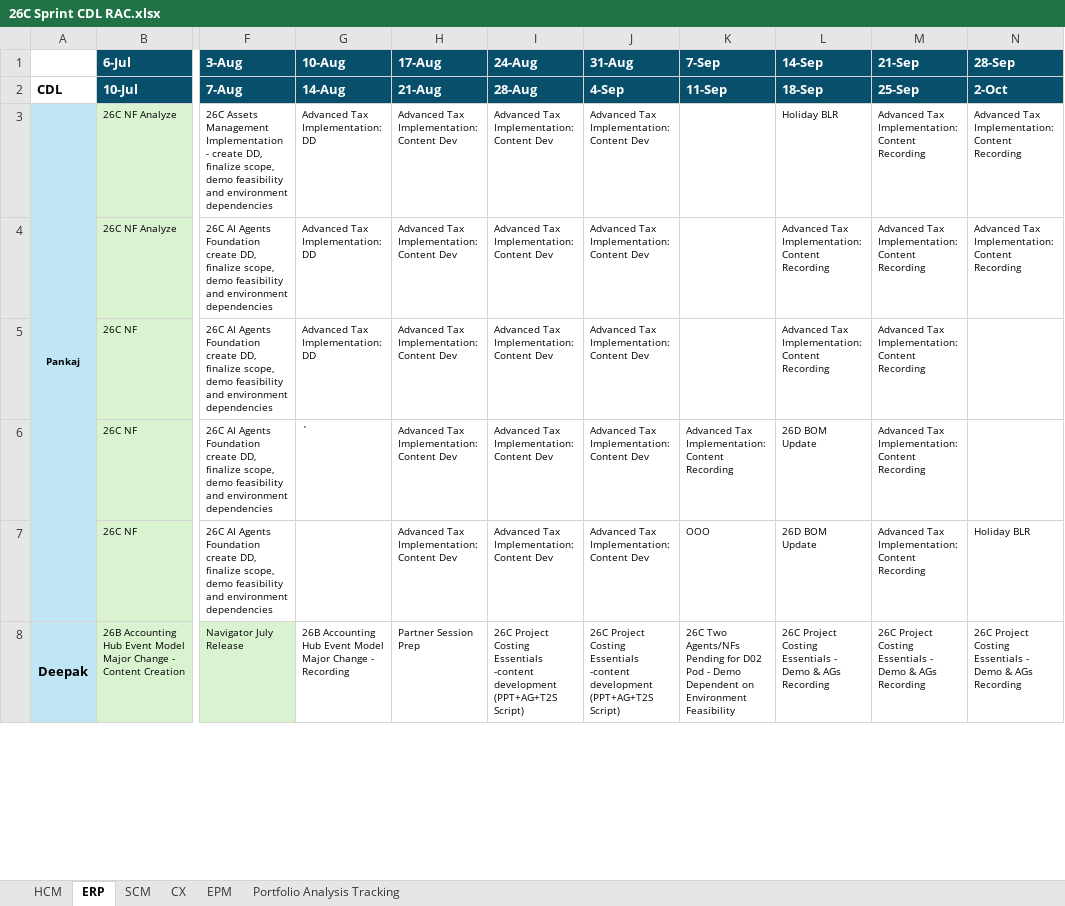
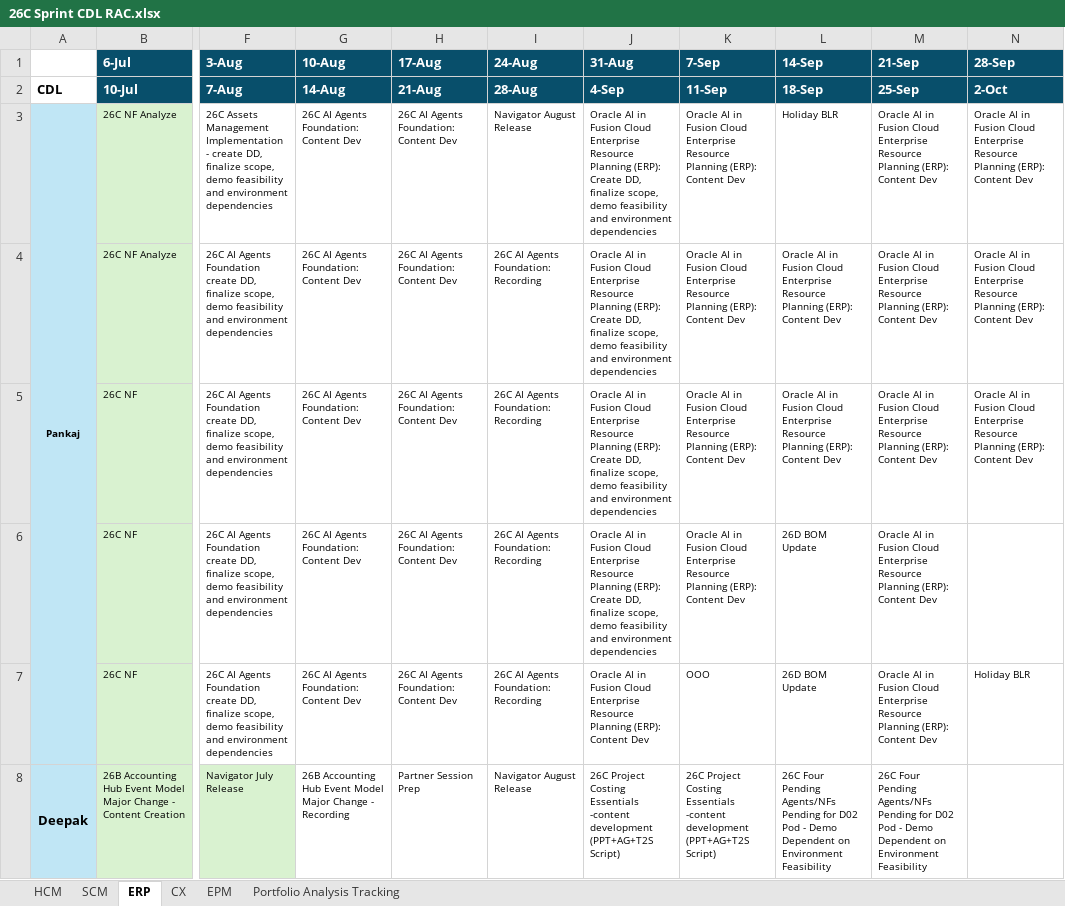
Before and after one commit to pavithraguruprasadb-maker/26C-New-Features-Dashboard, an Excel workbook: 26C Sprint CDL RAC.xlsx, sheet ERP, drawn as a sheet; only a part is shown, gaps mark what is left out; values as stored, in another font and other column widths than the file's, no borders; the diff covers the shown part only; the diff names each change by its address in the sheet, - before the commit and + after, or states it on an @@ line.

```diff
--- a/26C Sprint CDL RAC.xlsx (sheet ERP)
+++ b/26C Sprint CDL RAC.xlsx (sheet ERP)
@@ sheet tab order changed: HCM | SCM | ERP | CX | EPM | Portfolio Analysis Tracking @@
-G3:G5 (10-Aug): Advanced Tax Implementation: DD
+G3:G5 (10-Aug): 26C AI Agents Foundation: Content Dev
-H3:H7 (17-Aug): Advanced Tax Implementation: Content Dev
+H3:H7 (17-Aug): 26C AI Agents Foundation: Content Dev
-I3 (24-Aug): Advanced Tax Implementation: Content Dev
+I3 (24-Aug): Navigator August Release
-J3:J6 (31-Aug): Advanced Tax Implementation: Content Dev
+J3:J6 (31-Aug): Oracle AI in Fusion Cloud Enterprise Resource Planning (ERP): Create DD, finalize scope, demo feasibility and environment dependencies
-K3:K5 (7-Sep): (empty)
+K3:K5 (7-Sep): Oracle AI in Fusion Cloud Enterprise Resource Planning (ERP): Content Dev
-M3:M7 (21-Sep): Advanced Tax Implementation: Content Recording
+M3:M7 (21-Sep): Oracle AI in Fusion Cloud Enterprise Resource Planning (ERP): Content Dev
-N3:N4 (28-Sep): Advanced Tax Implementation: Content Recording
+N3:N4 (28-Sep): Oracle AI in Fusion Cloud Enterprise Resource Planning (ERP): Content Dev
-I4:I7 (24-Aug): Advanced Tax Implementation: Content Dev
+I4:I7 (24-Aug): 26C AI Agents Foundation: Recording
-L4:L5 (14-Sep): Advanced Tax Implementation: Content Recording
+L4:L5 (14-Sep): Oracle AI in Fusion Cloud Enterprise Resource Planning (ERP): Content Dev
-N5 (28-Sep): (empty)
+N5 (28-Sep): Oracle AI in Fusion Cloud Enterprise Resource Planning (ERP): Content Dev
-G6 (10-Aug): `
+G6 (10-Aug): 26C AI Agents Foundation: Content Dev
-K6 (7-Sep): Advanced Tax Implementation: Content Recording
+K6 (7-Sep): Oracle AI in Fusion Cloud Enterprise Resource Planning (ERP): Content Dev
-G7 (10-Aug): (empty)
+G7 (10-Aug): 26C AI Agents Foundation: Content Dev
-J7 (31-Aug): Advanced Tax Implementation: Content Dev
+J7 (31-Aug): Oracle AI in Fusion Cloud Enterprise Resource Planning (ERP): Content Dev
-I8 (24-Aug): 26C Project Costing Essentials -content development (PPT+AG+T2S Script)
+I8 (24-Aug): Navigator August Release
-K8 (7-Sep): 26C Two Agents/NFs Pending for D02 Pod - Demo Dependent on Environment Feasibility
+K8 (7-Sep): 26C Project Costing Essentials -content development (PPT+AG+T2S Script)
-L8 (14-Sep): 26C Project Costing Essentials - Demo & AGs Recording
+L8 (14-Sep): 26C Four Pending Agents/NFs Pending for D02 Pod - Demo Dependent on Environment Feasibility
-M8 (21-Sep): 26C Project Costing Essentials - Demo & AGs Recording
+M8 (21-Sep): 26C Four Pending Agents/NFs Pending for D02 Pod - Demo Dependent on Environment Feasibility
-N8 (28-Sep): 26C Project Costing Essentials - Demo & AGs Recording
+N8 (28-Sep): (empty)
```
Also changed, not shown: 18 edited cells and cell formats elsewhere in this sheet, sheet SCM, sheet HCM, sheet EPM, sheet CX.
